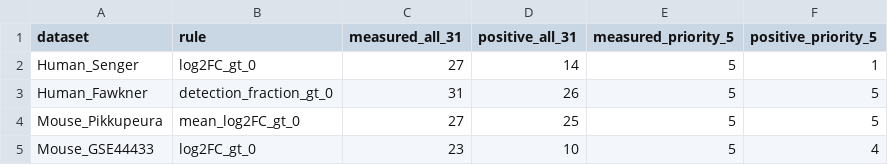
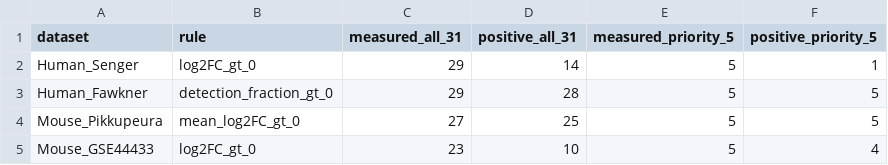
Before and after one commit to leezx/oncofetal_signature, a CSV file: step2_dataset_benchmark/results/tables/Marker_recovery_summary.csv, drawn as a sheet.

```diff
--- a/step2_dataset_benchmark/results/tables/Marker_recovery_summary.csv
+++ b/step2_dataset_benchmark/results/tables/Marker_recovery_summary.csv
@@ -1,4 +1,4 @@
 "dataset","rule","measured_all_31","positive_all_31","measured_priority_5","positive_priority_5"
-"Human_Senger","log2FC_gt_0",27,14,5,1
-"Human_Fawkner","detection_fraction_gt_0",31,26,5,5
+"Human_Senger","log2FC_gt_0",29,14,5,1
+"Human_Fawkner","detection_fraction_gt_0",29,28,5,5
 "Mouse_Pikkupeura","mean_log2FC_gt_0",27,25,5,5
```
Also changed, not shown: step2_dataset_benchmark/results/tables/Dataset_qualification_summary.csv, step2_dataset_benchmark/results/tables/Fawkner_fetal_expression_by_pool.csv, 14 other files.
